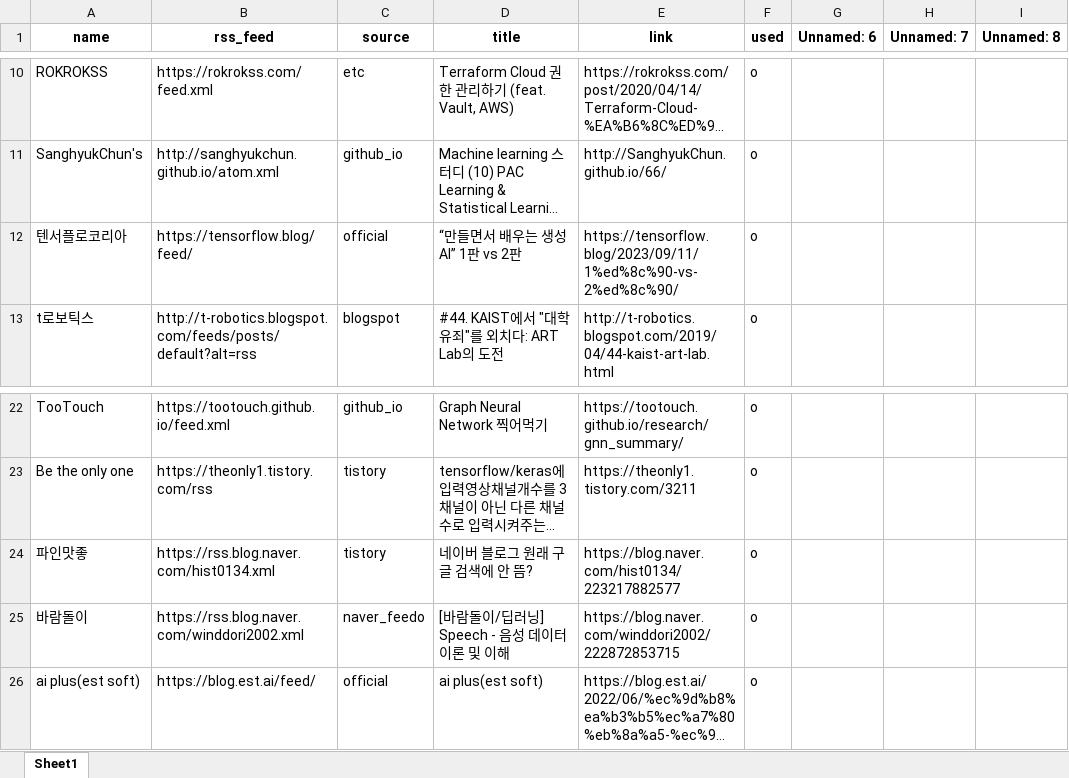
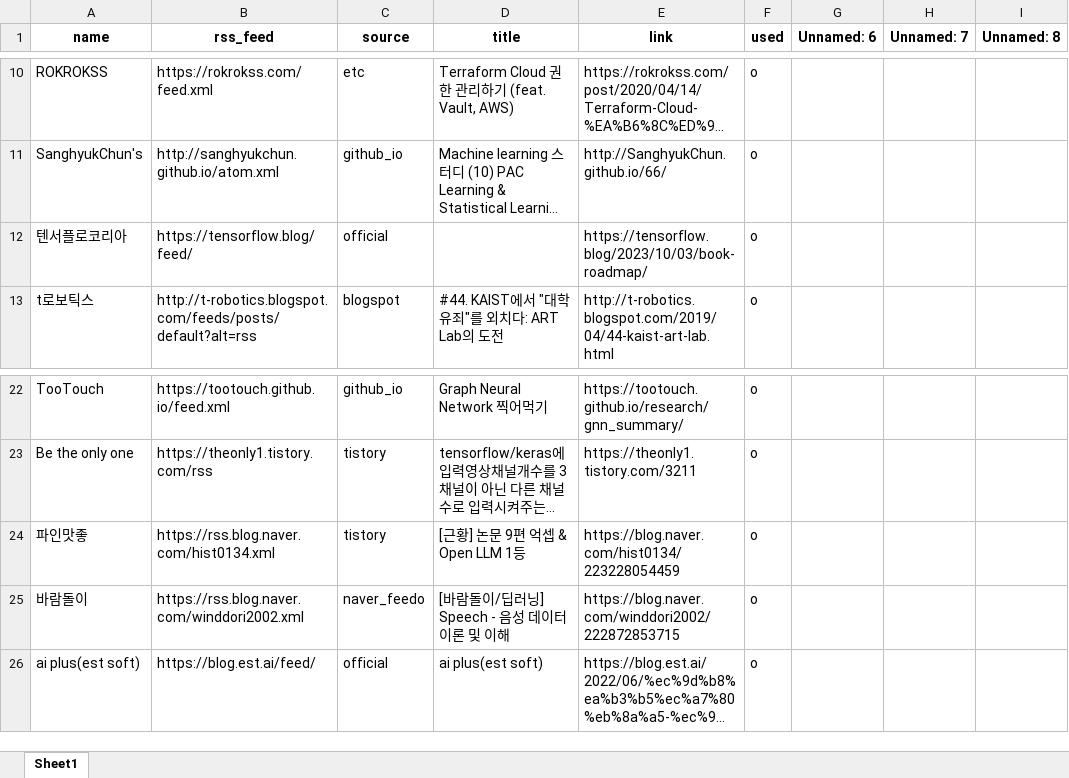
Before and after one commit to ainsuotain/today-mlblog-bot, an Excel workbook: Blogs_used_list.xlsx, sheet Sheet1, drawn as a sheet; only a part is shown, gaps mark what is left out; long unchanged cells end in …; values as stored, in another font and other column widths than the file's, no borders; the diff names each change by its address in the sheet, - before the commit and + after, or states it on an @@ line.

Commit message:
Auto - Update data with bot!

```diff
--- a/Blogs_used_list.xlsx (sheet Sheet1)
+++ b/Blogs_used_list.xlsx (sheet Sheet1)
-D12 (title): “만들면서 배우는 생성 AI” 1판 vs 2판
+D12 (title): (empty)
-E12 (link): https://tensorflow.blog/2023/09/11/1%ed%8c%90-vs-2%ed%8c%90/
+E12 (link): https://tensorflow.blog/2023/10/03/book-roadmap/
-D24 (title): 네이버 블로그 원래 구글 검색에 안 뜸?
+D24 (title): [근황] 논문 9편 억셉 & Open LLM 1등
-E24 (link): https://blog.naver.com/hist0134/223217882577
+E24 (link): https://blog.naver.com/hist0134/223228054459
```
Also changed, not shown: 1 other file.
